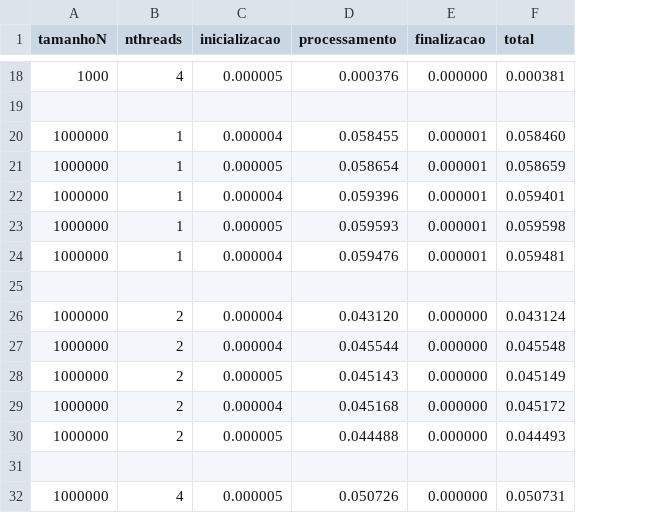
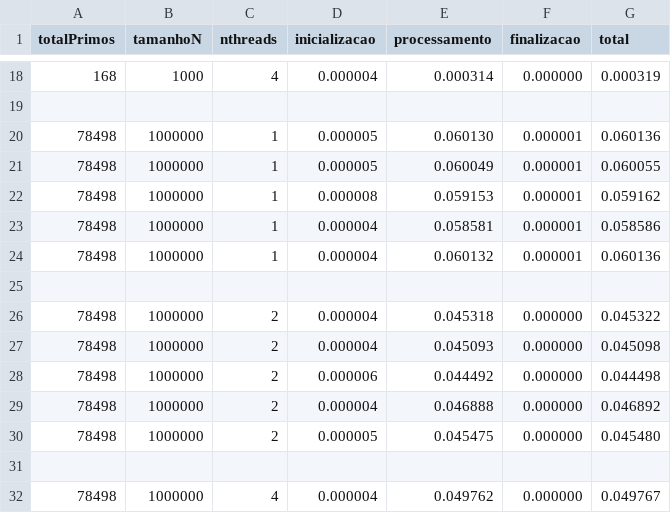
Before and after one commit to Joao-Pedro-Batista-da-Silva/EntregaConcorrente2, a CSV file: dados.csv, drawn as a sheet; only a part is shown, gaps mark what is left out; addresses are those after the commit; the diff covers the shown part only; the diff names each change by its address in the sheet, - before the commit and + after, or states it on an @@ line.

```diff
--- a/dados.csv
+++ b/dados.csv
+column A (totalPrimos), rows 18-32: 168 |  | 78498 | 78498 | 78498 | 78498 | 78498 |  | 78498 | 78498 | 78498 | 78498 | 78498 |  | 78498
-D18 (inicializacao): 0.000005
+D18 (inicializacao): 0.000004
-E18 (processamento): 0.000376
+E18 (processamento): 0.000314
-G18 (total): 0.000381
+G18 (total): 0.000319
-D20 (inicializacao): 0.000004
+D20 (inicializacao): 0.000005
-E20 (processamento): 0.058455
+E20 (processamento): 0.060130
-G20 (total): 0.058460
+G20 (total): 0.060136
-E21 (processamento): 0.058654
+E21 (processamento): 0.060049
-G21 (total): 0.058659
+G21 (total): 0.060055
-D22 (inicializacao): 0.000004
+D22 (inicializacao): 0.000008
-E22 (processamento): 0.059396
+E22 (processamento): 0.059153
-G22 (total): 0.059401
+G22 (total): 0.059162
-D23 (inicializacao): 0.000005
+D23 (inicializacao): 0.000004
-E23 (processamento): 0.059593
+E23 (processamento): 0.058581
-G23 (total): 0.059598
+G23 (total): 0.058586
-E24 (processamento): 0.059476
+E24 (processamento): 0.060132
-G24 (total): 0.059481
+G24 (total): 0.060136
-E26 (processamento): 0.043120
+E26 (processamento): 0.045318
-G26 (total): 0.043124
+G26 (total): 0.045322
-E27 (processamento): 0.045544
+E27 (processamento): 0.045093
-G27 (total): 0.045548
+G27 (total): 0.045098
-D28 (inicializacao): 0.000005
+D28 (inicializacao): 0.000006
-E28 (processamento): 0.045143
+E28 (processamento): 0.044492
-G28 (total): 0.045149
+G28 (total): 0.044498
-E29 (processamento): 0.045168
+E29 (processamento): 0.046888
-G29 (total): 0.045172
+G29 (total): 0.046892
-E30 (processamento): 0.044488
+E30 (processamento): 0.045475
-G30 (total): 0.044493
+G30 (total): 0.045480
-D32 (inicializacao): 0.000005
+D32 (inicializacao): 0.000004
-E32 (processamento): 0.050726
+E32 (processamento): 0.049762
-G32 (total): 0.050731
+G32 (total): 0.049767
```
Also changed, not shown: 1 added row, 1 removed row and 36 edited cells elsewhere in this file, 6 other files.
